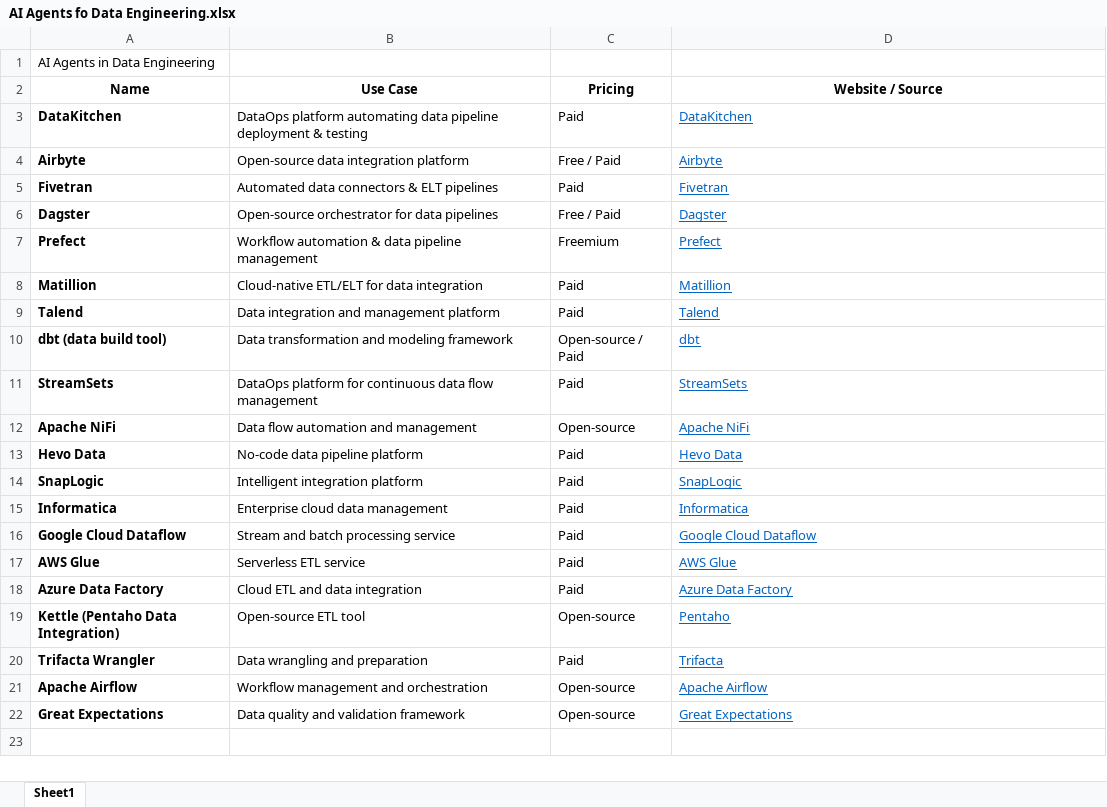
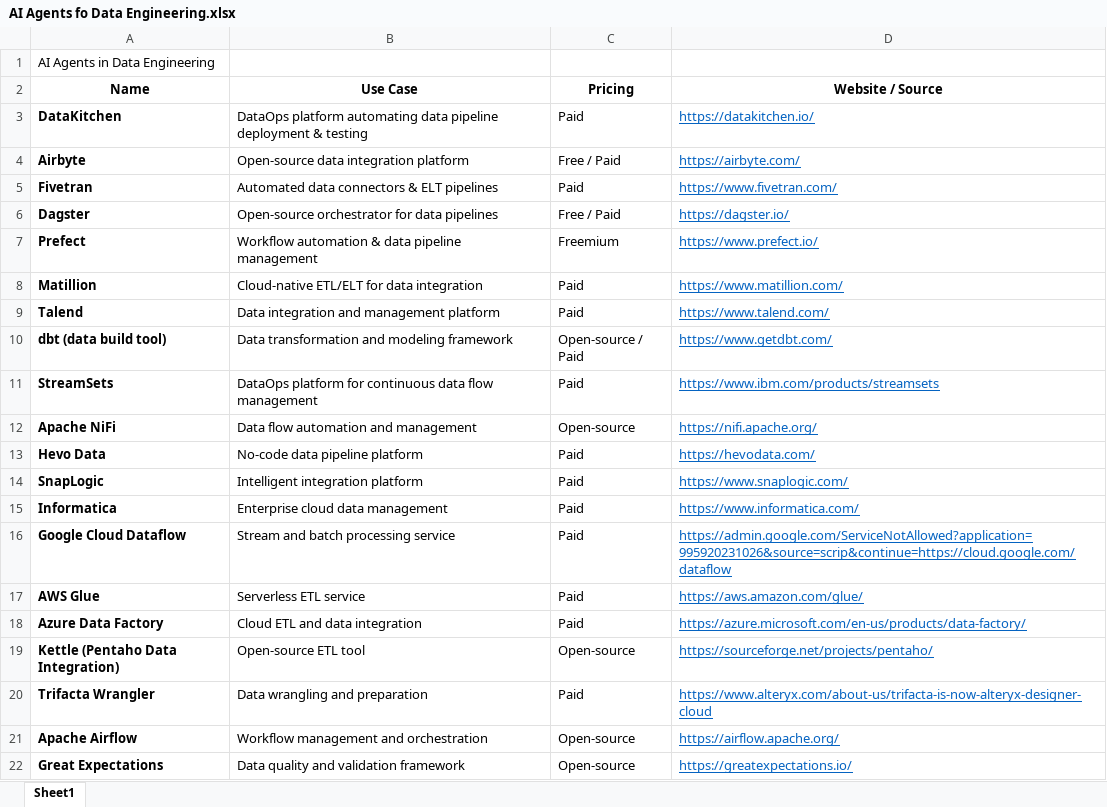
Before and after one commit to RajD2004/digeon, an Excel workbook: excel/AI Agents fo Data Engineering.xlsx, sheet Sheet1, drawn as a sheet; values as stored, in another font and other column widths than the file's, no borders; the diff names each change by its address in the sheet, - before the commit and + after, or states it on an @@ line.

```diff
--- a/excel/AI Agents fo Data Engineering.xlsx (sheet Sheet1)
+++ b/excel/AI Agents fo Data Engineering.xlsx (sheet Sheet1)
-D3 (Website / Source): DataKitchen
+D3 (Website / Source): https://datakitchen.io/
-D4 (Website / Source): Airbyte
+D4 (Website / Source): https://airbyte.com/
-D5 (Website / Source): Fivetran
+D5 (Website / Source): https://www.fivetran.com/
-D6 (Website / Source): Dagster
+D6 (Website / Source): https://dagster.io/
-D7 (Website / Source): Prefect
+D7 (Website / Source): https://www.prefect.io/
-D8 (Website / Source): Matillion
+D8 (Website / Source): https://www.matillion.com/
-D9 (Website / Source): Talend
+D9 (Website / Source): https://www.talend.com/
-D10 (Website / Source): dbt
+D10 (Website / Source): https://www.getdbt.com/
-D11 (Website / Source): StreamSets
+D11 (Website / Source): https://www.ibm.com/products/streamsets
-D12 (Website / Source): Apache NiFi
+D12 (Website / Source): https://nifi.apache.org/
-D13 (Website / Source): Hevo Data
+D13 (Website / Source): https://hevodata.com/
-D14 (Website / Source): SnapLogic
+D14 (Website / Source): https://www.snaplogic.com/
-D15 (Website / Source): Informatica
+D15 (Website / Source): https://www.informatica.com/
-D16 (Website / Source): Google Cloud Dataflow
+D16 (Website / Source): https://admin.google.com/ServiceNotAllowed?application=995920231026&source=scrip&continue=https://cloud.google.com/dataflow
-D17 (Website / Source): AWS Glue
+D17 (Website / Source): https://aws.amazon.com/glue/
-D18 (Website / Source): Azure Data Factory
+D18 (Website / Source): https://azure.microsoft.com/en-us/products/data-factory/
-D19 (Website / Source): Pentaho
+D19 (Website / Source): https://sourceforge.net/projects/pentaho/
-D20 (Website / Source): Trifacta
+D20 (Website / Source): https://www.alteryx.com/about-us/trifacta-is-now-alteryx-designer-cloud
-D21 (Website / Source): Apache Airflow
+D21 (Website / Source): https://airflow.apache.org/
-D22 (Website / Source): Great Expectations
+D22 (Website / Source): https://greatexpectations.io/
```
Also changed, not shown: excel/AI Agents for Data Analytics.xlsx, excel/AI Agents for Software Development and Automation.xlsx, 29 other files.
